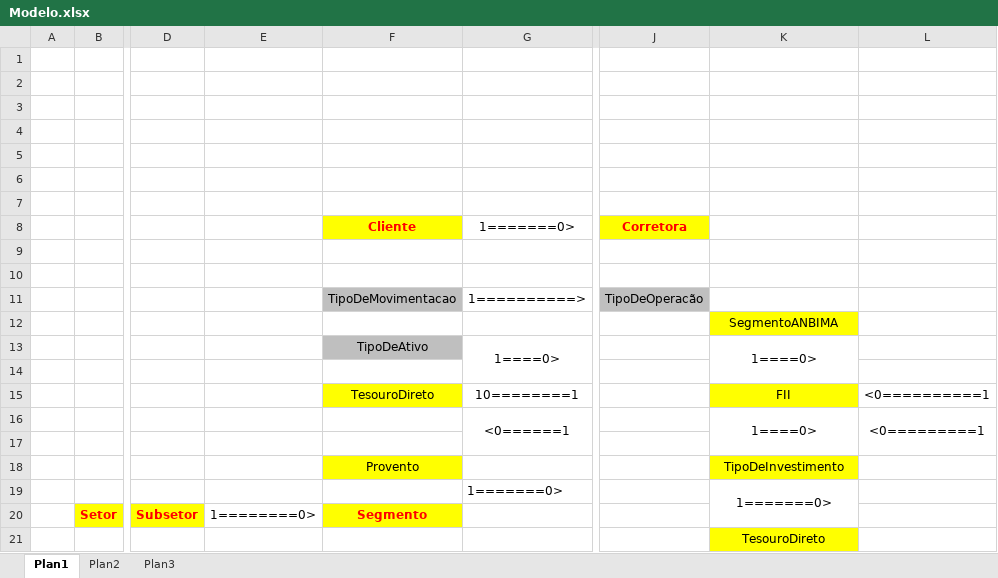
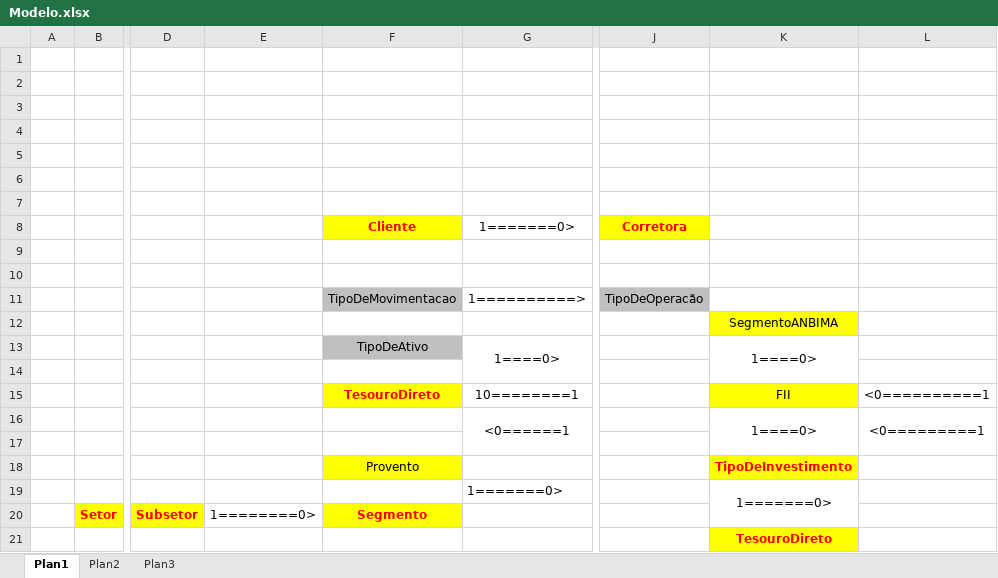
Before and after one commit to aresende2015/Financeiro_DotNetCore5_VC, an Excel workbook: Modelo.xlsx, sheet Plan1, drawn as a sheet; only a part is shown, gaps mark what is left out; values as stored, in another font and other column widths than the file's, no borders; the diff names each change by its address in the sheet, - before the commit and + after, or states it on an @@ line.

```diff
--- a/Modelo.xlsx (sheet Plan1)
+++ b/Modelo.xlsx (sheet Plan1)
@@ F15 bold: off → on, text colour: black → #FF0000 @@
@@ K18 bold: off → on, text colour: black → #FF0000 @@
@@ K21 bold: off → on, text colour: black → #FF0000 @@
```
Also changed, not shown: 25 other files.
